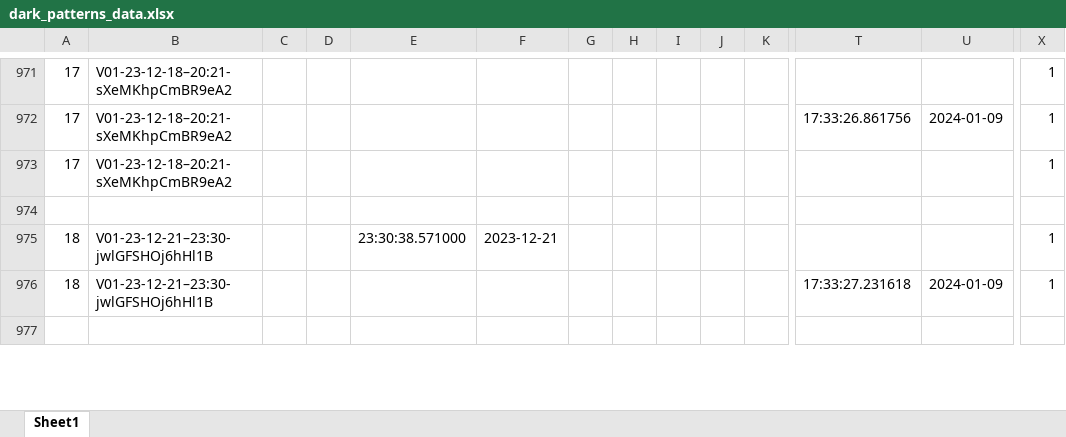
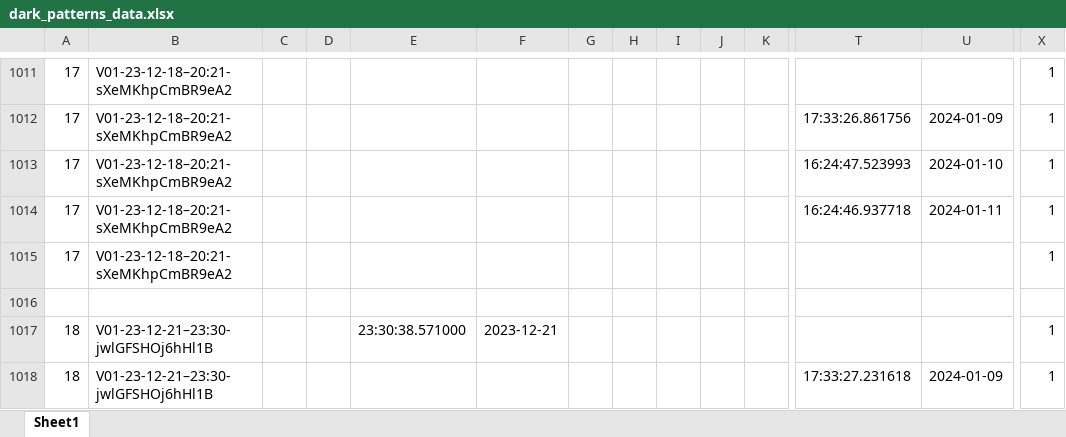
Before and after one commit to felpower/Projekt2_Flutter_Crush, an Excel workbook: generators/dark_patterns_data.xlsx, sheet Sheet1, drawn as a sheet; only a part is shown, gaps mark what is left out; the shorter side is filled out with more unchanged rows; values as stored, in another font and other column widths than the file's, no borders; rows hold the shown columns only; the diff covers the shown part only; the diff names each change by its address in the sheet, - before the commit and + after, or states it on an @@ line.

```diff
--- a/generators/dark_patterns_data.xlsx (sheet Sheet1)
+++ b/generators/dark_patterns_data.xlsx (sheet Sheet1)
+row 1013: 17 | V01-23-12-18–20:21-sXeMKhpCmBR9eA2 |  |  |  |  |  |  |  |  |  | 16:24:47.523993 | 2024-01-10 | 1
+row 1014: 17 | V01-23-12-18–20:21-sXeMKhpCmBR9eA2 |  |  |  |  |  |  |  |  |  | 16:24:46.937718 | 2024-01-11 | 1
```
Also changed, not shown: 61 added rows and 8 edited cells elsewhere in this sheet, generators/feedback.xlsx, 1 other file.
